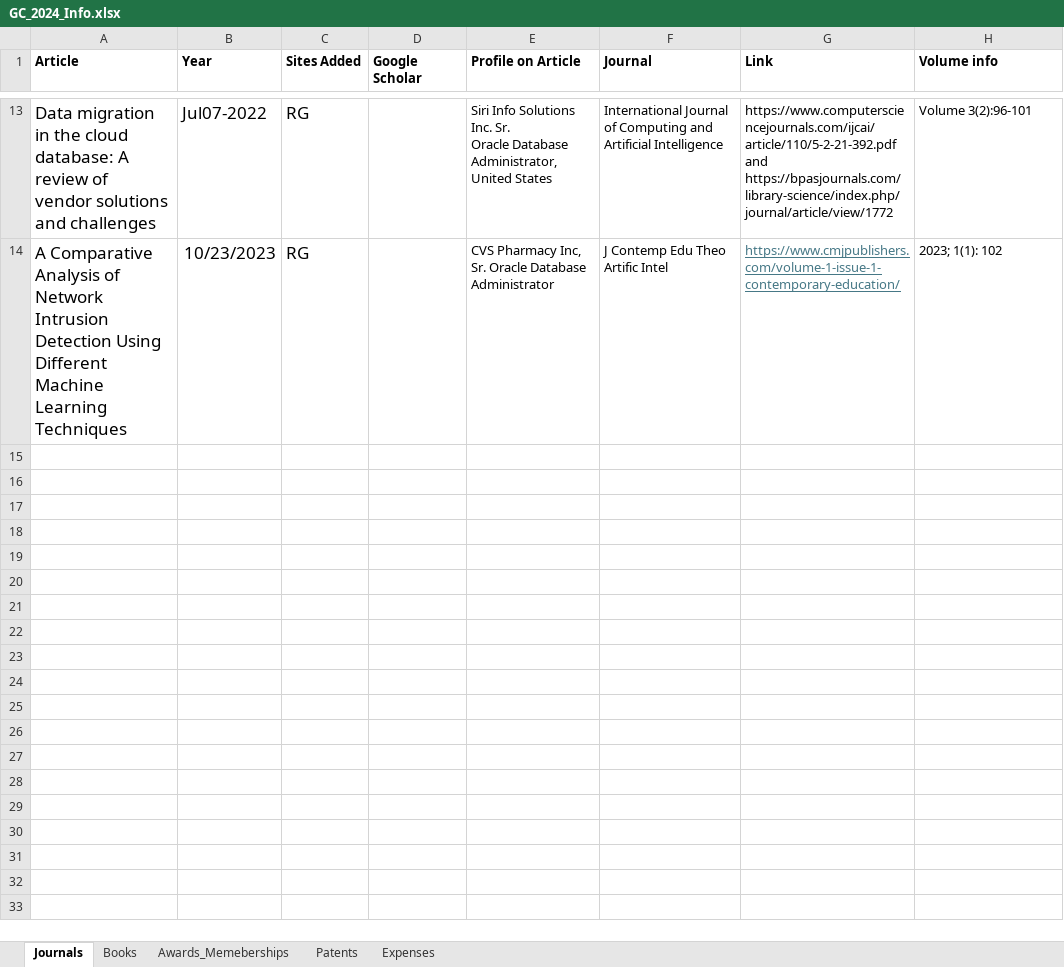
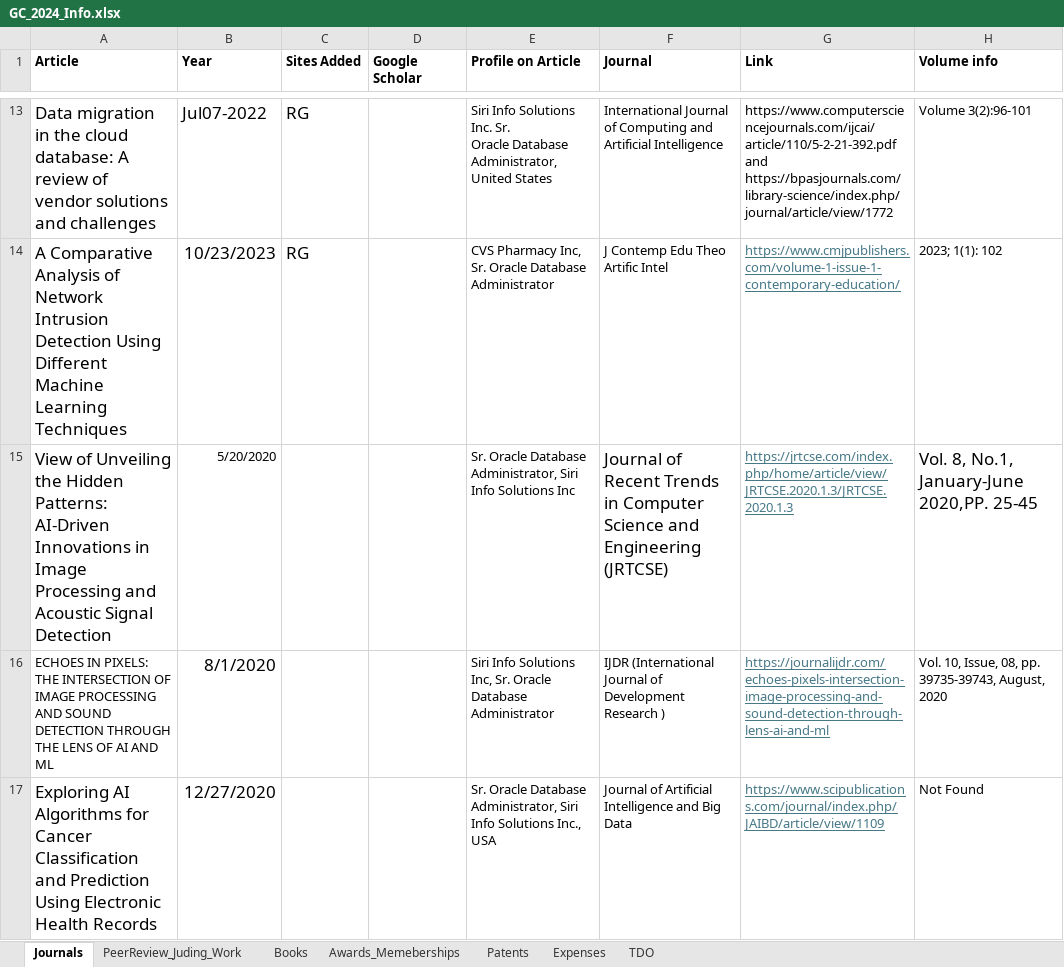
Before and after one commit to janardhanasunkara9/Learning_Repo, an Excel workbook: GC_2024/GC_2024_Info.xlsx, sheet Journals, drawn as a sheet; only a part is shown, gaps mark what is left out; values as stored, in another font and other column widths than the file's, no borders; ↵ is a line break in a cell; the diff names each change by its address in the sheet, - before the commit and + after, or states it on an @@ line.

```diff
--- a/GC_2024/GC_2024_Info.xlsx (sheet Journals)
+++ b/GC_2024/GC_2024_Info.xlsx (sheet Journals)
+sheet tab: PeerReview_Juding_Work
+sheet tab: TDO
+row 15: View of Unveiling the Hidden Patterns: AI-Driven Innovations in Image Processing and Acoustic Signal Detection | 5/20/2020 |  |  | Sr. Oracle Database Administrator, Siri Info Solutions Inc | Journal of Recent Trends in Computer Science and Engineering (JRTCSE) | https://jrtcse.com/index.php/home/article/view/JRTCSE.2020.1.3/JRTCSE.2020.1.3 | Vol. 8, No.1, January-June 2020,PP. 25-45
+row 16: ECHOES IN PIXELS: THE INTERSECTION OF IMAGE PROCESSING AND SOUND DETECTION THROUGH THE LENS OF AI AND ML | 8/1/2020 |  |  | Siri Info Solutions Inc, Sr. Oracle Database ↵ Administrator | IJDR (International Journal of Development Research ) | https://journalijdr.com/echoes-pixels-intersection-image-processing-and-sound-detection-through-lens-ai-and-ml | Vol. 10, Issue, 08, pp. 39735-39743, August, 2020
+row 17: Exploring AI Algorithms for Cancer Classification and Prediction Using Electronic Health Records | 12/27/2020 |  |  | Sr. Oracle Database Administrator, Siri Info Solutions Inc., USA | Journal of Artificial Intelligence and Big Data | https://www.scipublications.com/journal/index.php/JAIBD/article/view/1109 | Not Found
```
Also changed, not shown: sheet Awards_Memeberships, sheet Patents, sheet Expenses, 34 other files.
